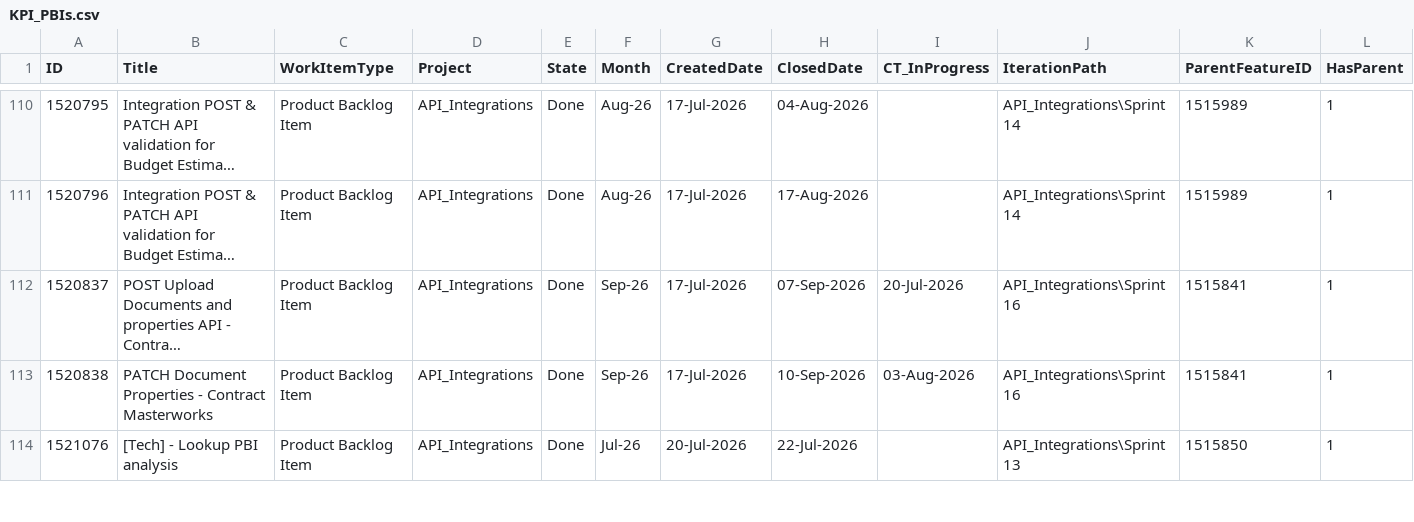
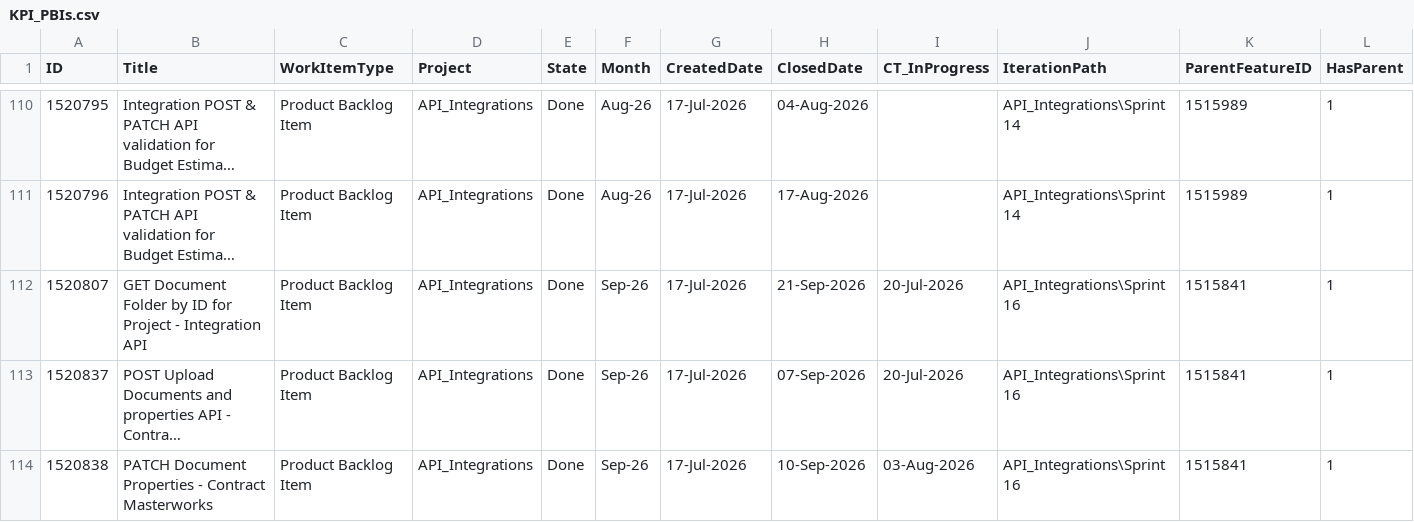
Before and after one commit to manishwali/Experiment, a CSV file: KPI_PBIs.csv, drawn as a sheet; only a part is shown, gaps mark what is left out; the shorter side is filled out with more unchanged rows; long unchanged cells end in …; rows hold the shown columns only; the diff covers the shown part only; the diff names each change by its address in the sheet, - before the commit and + after, or states it on an @@ line.

```diff
--- a/KPI_PBIs.csv
+++ b/KPI_PBIs.csv
+row 112: 1520807 | GET Document Folder by ID for Project - Integration API | Product Backlog Item | API_Integrations | Done | Sep-26 | 17-Jul-2026 | 21-Sep-2026 | 20-Jul-2026 | API_Integrations\Sprint 16 | 1515841 | 1
```
Also changed, not shown: 2 added rows elsewhere in this file, KPI_Bugs.csv.
